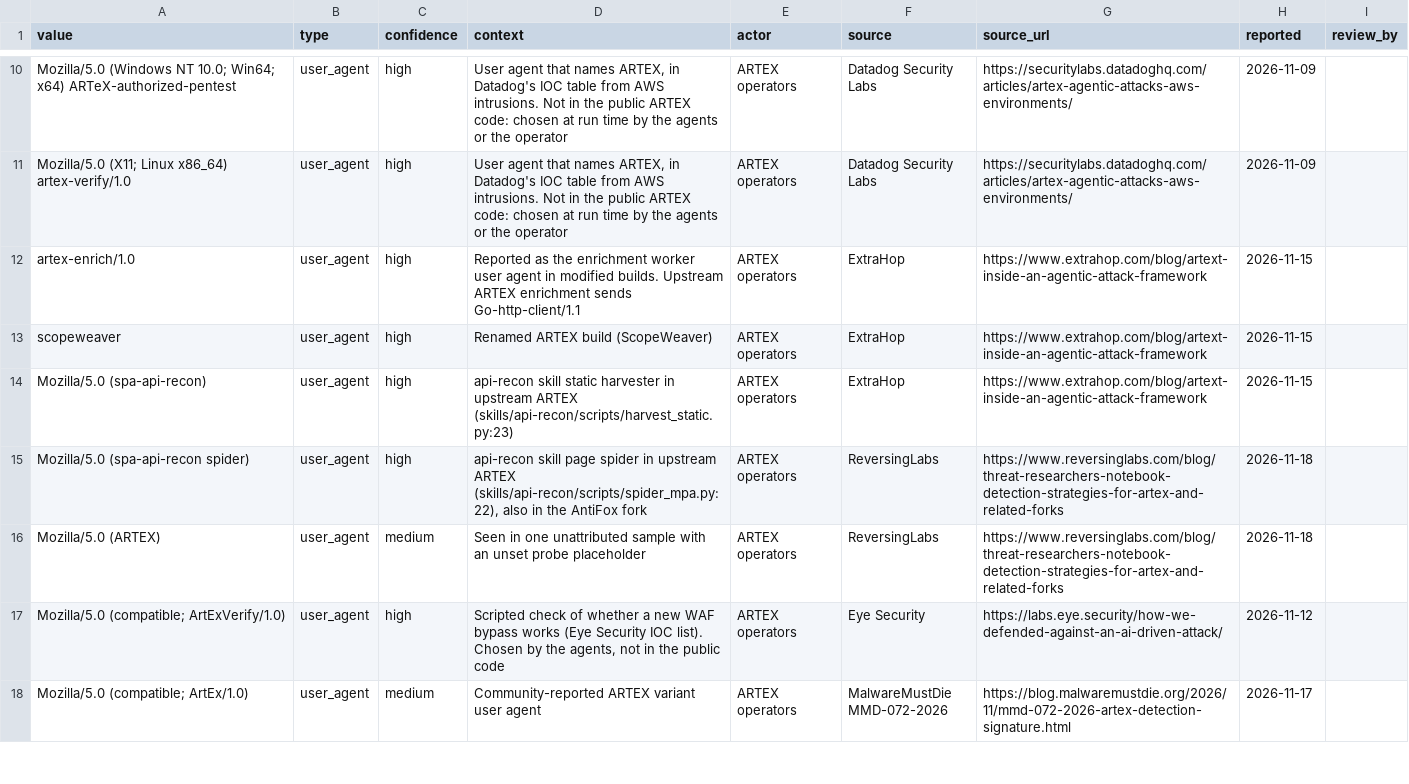
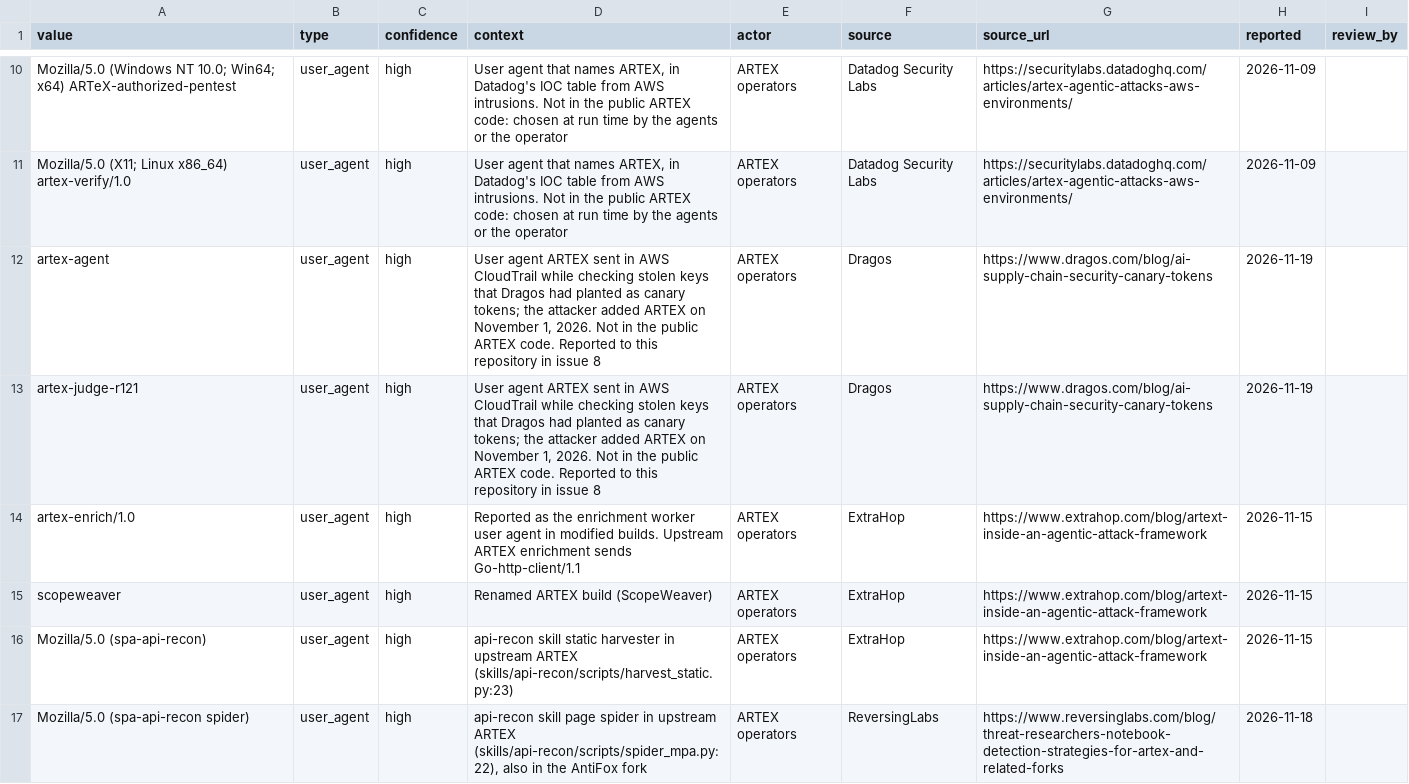
Before and after one commit to Bropdrop/agentic-attack-detections, a CSV file: frameworks/artex/splunk/lookups/artex_iocs.csv, drawn as a sheet; only a part is shown, gaps mark what is left out; the shorter side is filled out with more unchanged rows; the diff names each change by its address in the sheet, - before the commit and + after, or states it on an @@ line.

```diff
--- a/frameworks/artex/splunk/lookups/artex_iocs.csv
+++ b/frameworks/artex/splunk/lookups/artex_iocs.csv
+row 12: artex-agent | user_agent | high | User agent ARTEX sent in AWS CloudTrail while checking stolen keys that Dragos had planted as canary tokens; the attacker added ARTEX on November 1, 2026. Not in the public ARTEX code. Reported to this repository in issue 8 | ARTEX operators | Dragos | https://www.dragos.com/blog/ai-supply-chain-security-canary-tokens | 2026-11-19
+row 13: artex-judge-r121 | user_agent | high | User agent ARTEX sent in AWS CloudTrail while checking stolen keys that Dragos had planted as canary tokens; the attacker added ARTEX on November 1, 2026. Not in the public ARTEX code. Reported to this repository in issue 8 | ARTEX operators | Dragos | https://www.dragos.com/blog/ai-supply-chain-security-canary-tokens | 2026-11-19
```
Also changed, not shown: feeds/sentinel-watchlist.csv, iocs/indicators.csv, 36 other files.
